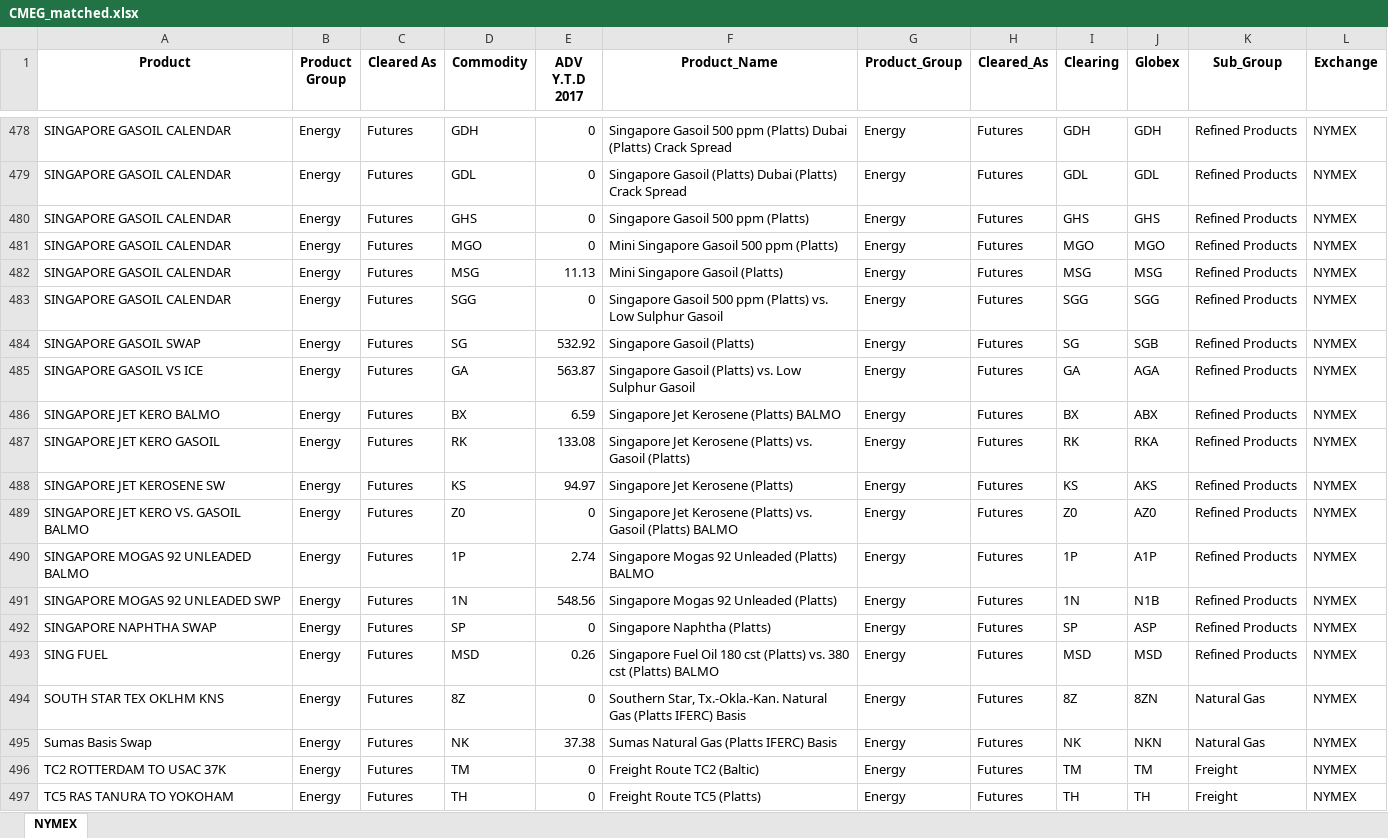
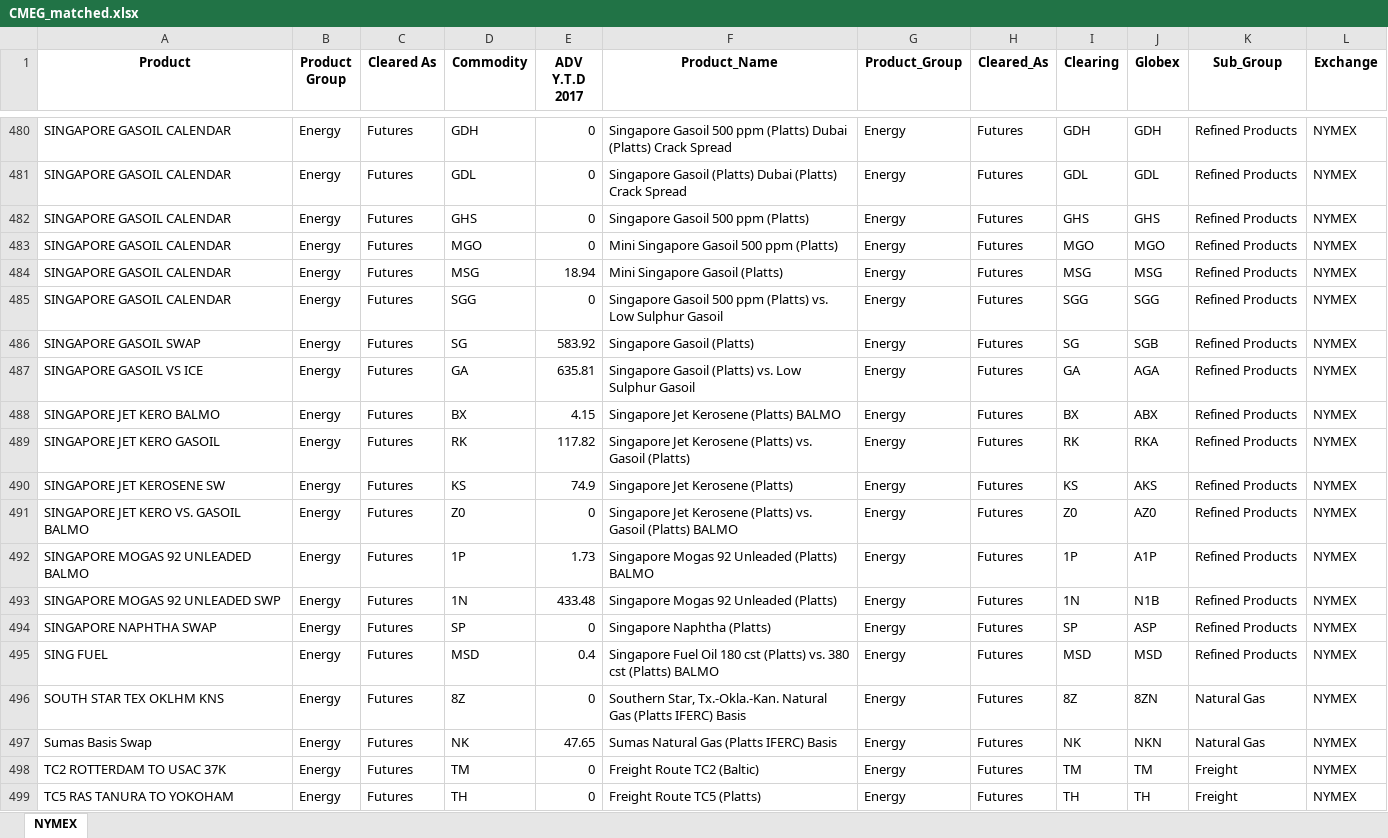
Before and after one commit to sheryllan/LiquidPy, an Excel workbook: recordcleaner/CMEG_matched.xlsx, sheet NYMEX, drawn as a sheet; only a part is shown, gaps mark what is left out; values as stored, in another font and other column widths than the file's, no borders; addresses are those after the commit; the diff covers the shown part only; the diff names each change by its address in the sheet, - before the commit and + after, or states it on an @@ line.

```diff
--- a/recordcleaner/CMEG_matched.xlsx (sheet NYMEX)
+++ b/recordcleaner/CMEG_matched.xlsx (sheet NYMEX)
-E484 (ADV Y.T.D 2017): 11.13
+E484 (ADV Y.T.D 2017): 18.94
-E486 (ADV Y.T.D 2017): 532.92
+E486 (ADV Y.T.D 2017): 583.92
-E487 (ADV Y.T.D 2017): 563.87
+E487 (ADV Y.T.D 2017): 635.81
-E488 (ADV Y.T.D 2017): 6.59
+E488 (ADV Y.T.D 2017): 4.15
-E489 (ADV Y.T.D 2017): 133.08
+E489 (ADV Y.T.D 2017): 117.82
-E490 (ADV Y.T.D 2017): 94.97
+E490 (ADV Y.T.D 2017): 74.9
-E492 (ADV Y.T.D 2017): 2.74
+E492 (ADV Y.T.D 2017): 1.73
-E493 (ADV Y.T.D 2017): 548.56
+E493 (ADV Y.T.D 2017): 433.48
-E495 (ADV Y.T.D 2017): 0.26
+E495 (ADV Y.T.D 2017): 0.4
-E497 (ADV Y.T.D 2017): 37.38
+E497 (ADV Y.T.D 2017): 47.65
```
Also changed, not shown: 3 added rows and 421 edited cells elsewhere in this sheet, recordcleaner/Web_ADV_Report_CBOT.xlsx, recordcleaner/Web_ADV_Report_CME.xlsx, 6 other files.
